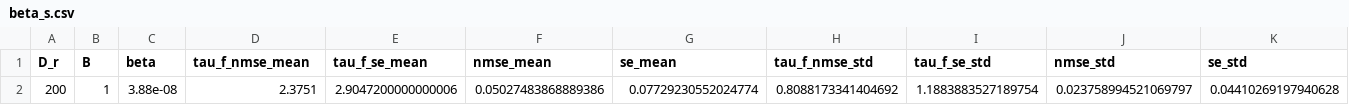
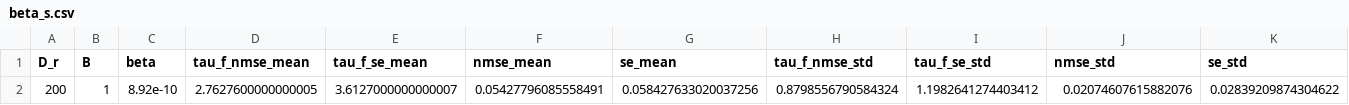
Before and after one commit to pinakm9/DeepRFM, a CSV file: data/L63/config_7/RFM/beta/beta_s.csv, drawn as a sheet; removed rows and columns are numbered as before the commit, all else as after; the diff names each change by its address in the sheet, - before the commit and + after, or states it on an @@ line.

```diff
--- a/data/L63/config_7/RFM/beta/beta_s.csv
+++ b/data/L63/config_7/RFM/beta/beta_s.csv
-row 2: 200 | 1 | 3.88e-08 | 2.3751 | 2.9047200000000006 | 0.05027483868889386 | 0.07729230552024774 | 0.8088173341404692 | 1.1883883527189754 | 0.023758994521069797 | 0.04410269197940628
+row 2: 200 | 1 | 8.92e-10 | 2.7627600000000005 | 3.6127000000000007 | 0.05427796085558491 | 0.058427633020037256 | 0.8798556790584324 | 1.1982641274403412 | 0.02074607615882076 | 0.02839209874304622
```
Also changed, not shown: data/L63/config_7/RFM/beta/beta.csv, data/L63/config_7/RFM/beta/beta_D_r-200_B-1.csv, 4 other files.
